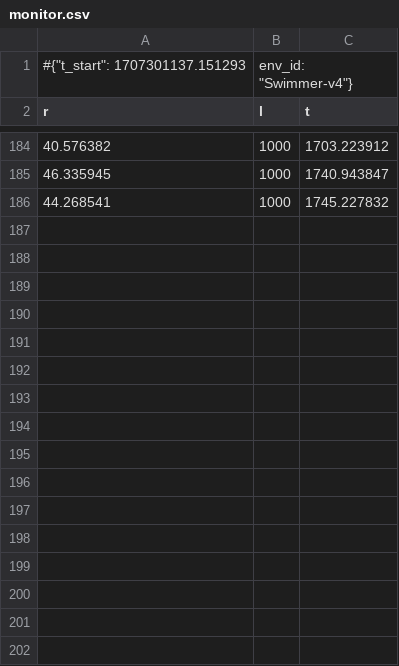
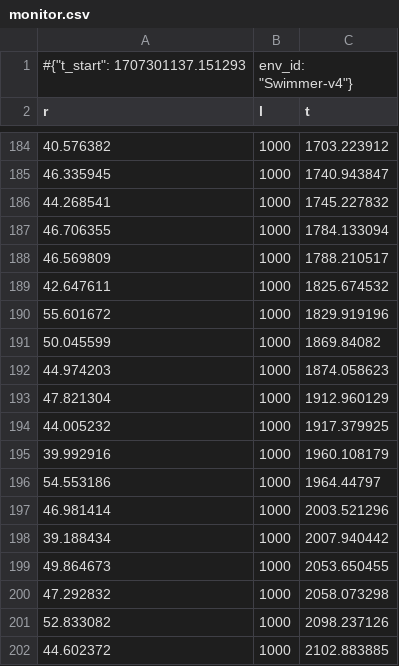
Before and after one commit to KohlerHECTOR/TREX-Tree-Reward-EXploration, a CSV file: logs/Swimmer-v4-normalize-counting-2048-explo_stpinf/monitor.csv, drawn as a sheet; only a part is shown, gaps mark what is left out; the diff names each change by its address in the sheet, - before the commit and + after, or states it on an @@ line.

```diff
--- a/logs/Swimmer-v4-normalize-counting-2048-explo_stpinf/monitor.csv
+++ b/logs/Swimmer-v4-normalize-counting-2048-explo_stpinf/monitor.csv
+row 187: 46.706355 | 1000 | 1784.133094
+row 188: 46.569809 | 1000 | 1788.210517
+row 189: 42.647611 | 1000 | 1825.674532
+row 190: 55.601672 | 1000 | 1829.919196
+row 191: 50.045599 | 1000 | 1869.84082
+row 192: 44.974203 | 1000 | 1874.058623
+row 193: 47.821304 | 1000 | 1912.960129
+row 194: 44.005232 | 1000 | 1917.379925
+row 195: 39.992916 | 1000 | 1960.108179
+row 196: 54.553186 | 1000 | 1964.44797
+row 197: 46.981414 | 1000 | 2003.521296
+row 198: 39.188434 | 1000 | 2007.940442
+row 199: 49.864673 | 1000 | 2053.650455
+row 200: 47.292832 | 1000 | 2058.073298
+row 201: 52.833082 | 1000 | 2098.237126
+row 202: 44.602372 | 1000 | 2102.883885
```
Also changed, not shown: logs/Swimmer-v4-normalize-counting-16384-explo_stpinf/monitor.csv, 3 other files.
